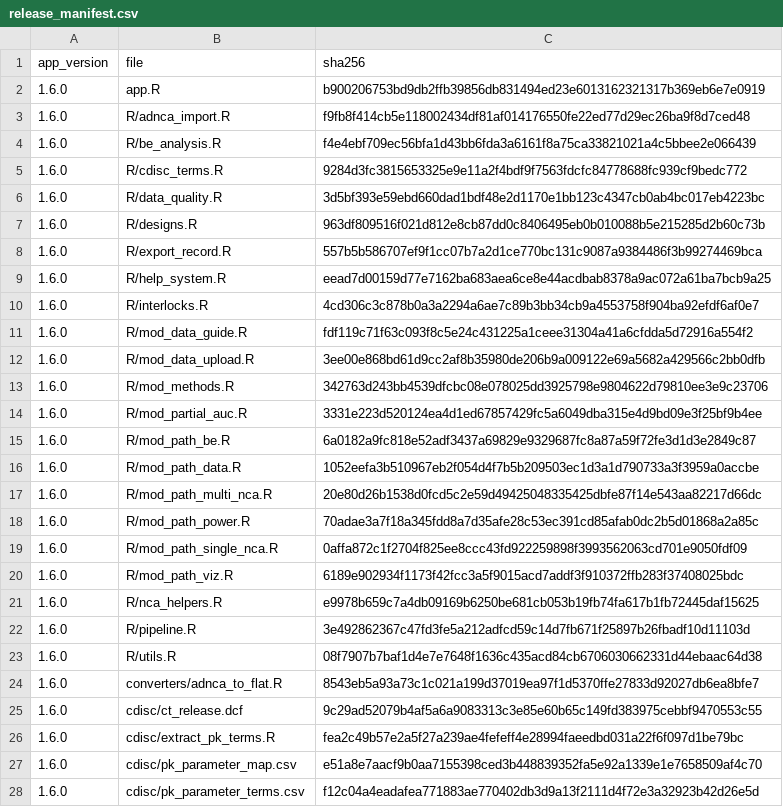
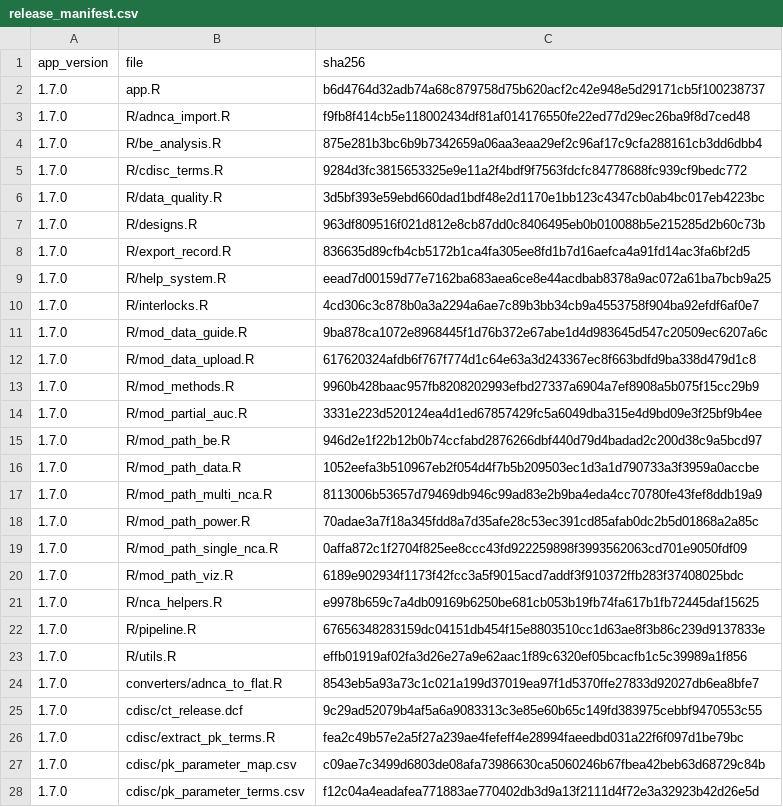
Before and after one commit to Robterheine/ncaassistant, a CSV file: validation/release_manifest.csv, drawn as a sheet; only a part is shown; the diff covers the shown part only.

```diff
--- a/validation/release_manifest.csv
+++ b/validation/release_manifest.csv
@@ -1,28 +1,28 @@
 "app_version","file","sha256"
-"1.6.0","app.R","b900206753bd9db2ffb39856db831494ed23e6013162321317b369eb6e7e0919"
-"1.6.0","R/adnca_import.R","f9fb8f414cb5e118002434df81af014176550fe22ed77d29ec26ba9f8d7ced48"
-"1.6.0","R/be_analysis.R","f4e4ebf709ec56bfa1d43bb6fda3a6161f8a75ca33821021a4c5bbee2e066439"
-"1.6.0","R/cdisc_terms.R","9284d3fc3815653325e9e11a2f4bdf9f7563fdcfc84778688fc939cf9bedc772"
-"1.6.0","R/data_quality.R","3d5bf393e59ebd660dad1bdf48e2d1170e1bb123c4347cb0ab4bc017eb4223bc"
-"1.6.0","R/designs.R","963df809516f021d812e8cb87dd0c8406495eb0b010088b5e215285d2b60c73b"
-"1.6.0","R/export_record.R","557b5b586707ef9f1cc07b7a2d1ce770bc131c9087a9384486f3b99274469bca"
-"1.6.0","R/help_system.R","eead7d00159d77e7162ba683aea6ce8e44acdbab8378a9ac072a61ba7bcb9a25"
-"1.6.0","R/interlocks.R","4cd306c3c878b0a3a2294a6ae7c89b3bb34cb9a4553758f904ba92efdf6af0e7"
-"1.6.0","R/mod_data_guide.R","fdf119c71f63c093f8c5e24c431225a1ceee31304a41a6cfdda5d72916a554f2"
-"1.6.0","R/mod_data_upload.R","3ee00e868bd61d9cc2af8b35980de206b9a009122e69a5682a429566c2bb0dfb"
-"1.6.0","R/mod_methods.R","342763d243bb4539dfcbc08e078025dd3925798e9804622d79810ee3e9c23706"
-"1.6.0","R/mod_partial_auc.R","3331e223d520124ea4d1ed67857429fc5a6049dba315e4d9bd09e3f25bf9b4ee"
-"1.6.0","R/mod_path_be.R","6a0182a9fc818e52adf3437a69829e9329687fc8a87a59f72fe3d1d3e2849c87"
-"1.6.0","R/mod_path_data.R","1052eefa3b510967eb2f054d4f7b5b209503ec1d3a1d790733a3f3959a0accbe"
-"1.6.0","R/mod_path_multi_nca.R","20e80d26b1538d0fcd5c2e59d49425048335425dbfe87f14e543aa82217d66dc"
-"1.6.0","R/mod_path_power.R","70adae3a7f18a345fdd8a7d35afe28c53ec391cd85afab0dc2b5d01868a2a85c"
-"1.6.0","R/mod_path_single_nca.R","0affa872c1f2704f825ee8ccc43fd922259898f3993562063cd701e9050fdf09"
-"1.6.0","R/mod_path_viz.R","6189e902934f1173f42fcc3a5f9015acd7addf3f910372ffb283f37408025bdc"
-"1.6.0","R/nca_helpers.R","e9978b659c7a4db09169b6250be681cb053b19fb74fa617b1fb72445daf15625"
-"1.6.0","R/pipeline.R","3e492862367c47fd3fe5a212adfcd59c14d7fb671f25897b26fbadf10d11103d"
-"1.6.0","R/utils.R","08f7907b7baf1d4e7e7648f1636c435acd84cb6706030662331d44ebaac64d38"
-"1.6.0","converters/adnca_to_flat.R","8543eb5a93a73c1c021a199d37019ea97f1d5370ffe27833d92027db6ea8bfe7"
-"1.6.0","cdisc/ct_release.dcf","9c29ad52079b4af5a6a9083313c3e85e60b65c149fd383975cebbf9470553c55"
-"1.6.0","cdisc/extract_pk_terms.R","fea2c49b57e2a5f27a239ae4fefeff4e28994faeedbd031a22f6f097d1be79bc"
-"1.6.0","cdisc/pk_parameter_map.csv","e51a8e7aacf9b0aa7155398ced3b448839352fa5e92a1339e1e7658509af4c70"
-"1.6.0","cdisc/pk_parameter_terms.csv","f12c04a4eadafea771883ae770402db3d9a13f2111d4f72e3a32923b42d26e5d"
+"1.7.0","app.R","b6d4764d32adb74a68c879758d75b620acf2c42e948e5d29171cb5f100238737"
+"1.7.0","R/adnca_import.R","f9fb8f414cb5e118002434df81af014176550fe22ed77d29ec26ba9f8d7ced48"
+"1.7.0","R/be_analysis.R","875e281b3bc6b9b7342659a06aa3eaa29ef2c96af17c9cfa288161cb3dd6dbb4"
+"1.7.0","R/cdisc_terms.R","9284d3fc3815653325e9e11a2f4bdf9f7563fdcfc84778688fc939cf9bedc772"
+"1.7.0","R/data_quality.R","3d5bf393e59ebd660dad1bdf48e2d1170e1bb123c4347cb0ab4bc017eb4223bc"
+"1.7.0","R/designs.R","963df809516f021d812e8cb87dd0c8406495eb0b010088b5e215285d2b60c73b"
+"1.7.0","R/export_record.R","836635d89cfb4cb5172b1ca4fa305ee8fd1b7d16aefca4a91fd14ac3fa6bf2d5"
+"1.7.0","R/help_system.R","eead7d00159d77e7162ba683aea6ce8e44acdbab8378a9ac072a61ba7bcb9a25"
+"1.7.0","R/interlocks.R","4cd306c3c878b0a3a2294a6ae7c89b3bb34cb9a4553758f904ba92efdf6af0e7"
+"1.7.0","R/mod_data_guide.R","9ba878ca1072e8968445f1d76b372e67abe1d4d983645d547c20509ec6207a6c"
+"1.7.0","R/mod_data_upload.R","617620324afdb6f767f774d1c64e63a3d243367ec8f663bdfd9ba338d479d1c8"
+"1.7.0","R/mod_methods.R","9960b428baac957fb8208202993efbd27337a6904a7ef8908a5b075f15cc29b9"
+"1.7.0","R/mod_partial_auc.R","3331e223d520124ea4d1ed67857429fc5a6049dba315e4d9bd09e3f25bf9b4ee"
+"1.7.0","R/mod_path_be.R","946d2e1f22b12b0b74ccfabd2876266dbf440d79d4badad2c200d38c9a5bcd97"
+"1.7.0","R/mod_path_data.R","1052eefa3b510967eb2f054d4f7b5b209503ec1d3a1d790733a3f3959a0accbe"
+"1.7.0","R/mod_path_multi_nca.R","8113006b53657d79469db946c99ad83e2b9ba4eda4cc70780fe43fef8ddb19a9"
+"1.7.0","R/mod_path_power.R","70adae3a7f18a345fdd8a7d35afe28c53ec391cd85afab0dc2b5d01868a2a85c"
+"1.7.0","R/mod_path_single_nca.R","0affa872c1f2704f825ee8ccc43fd922259898f3993562063cd701e9050fdf09"
+"1.7.0","R/mod_path_viz.R","6189e902934f1173f42fcc3a5f9015acd7addf3f910372ffb283f37408025bdc"
+"1.7.0","R/nca_helpers.R","e9978b659c7a4db09169b6250be681cb053b19fb74fa617b1fb72445daf15625"
+"1.7.0","R/pipeline.R","67656348283159dc04151db454f15e8803510cc1d63ae8f3b86c239d9137833e"
+"1.7.0","R/utils.R","effb01919af02fa3d26e27a9e62aac1f89c6320ef05bcacfb1c5c39989a1f856"
+"1.7.0","converters/adnca_to_flat.R","8543eb5a93a73c1c021a199d37019ea97f1d5370ffe27833d92027db6ea8bfe7"
+"1.7.0","cdisc/ct_release.dcf","9c29ad52079b4af5a6a9083313c3e85e60b65c149fd383975cebbf9470553c55"
+"1.7.0","cdisc/extract_pk_terms.R","fea2c49b57e2a5f27a239ae4fefeff4e28994faeedbd031a22f6f097d1be79bc"
+"1.7.0","cdisc/pk_parameter_map.csv","c09ae7c3499d6803de08afa73986630ca5060246b67fbea42beb63d68729c84b"
+"1.7.0","cdisc/pk_parameter_terms.csv","f12c04a4eadafea771883ae770402db3d9a13f2111d4f72e3a32923b42d26e5d"
```
Also changed, not shown: 5 edited cells elsewhere in this file, 12 other files.
